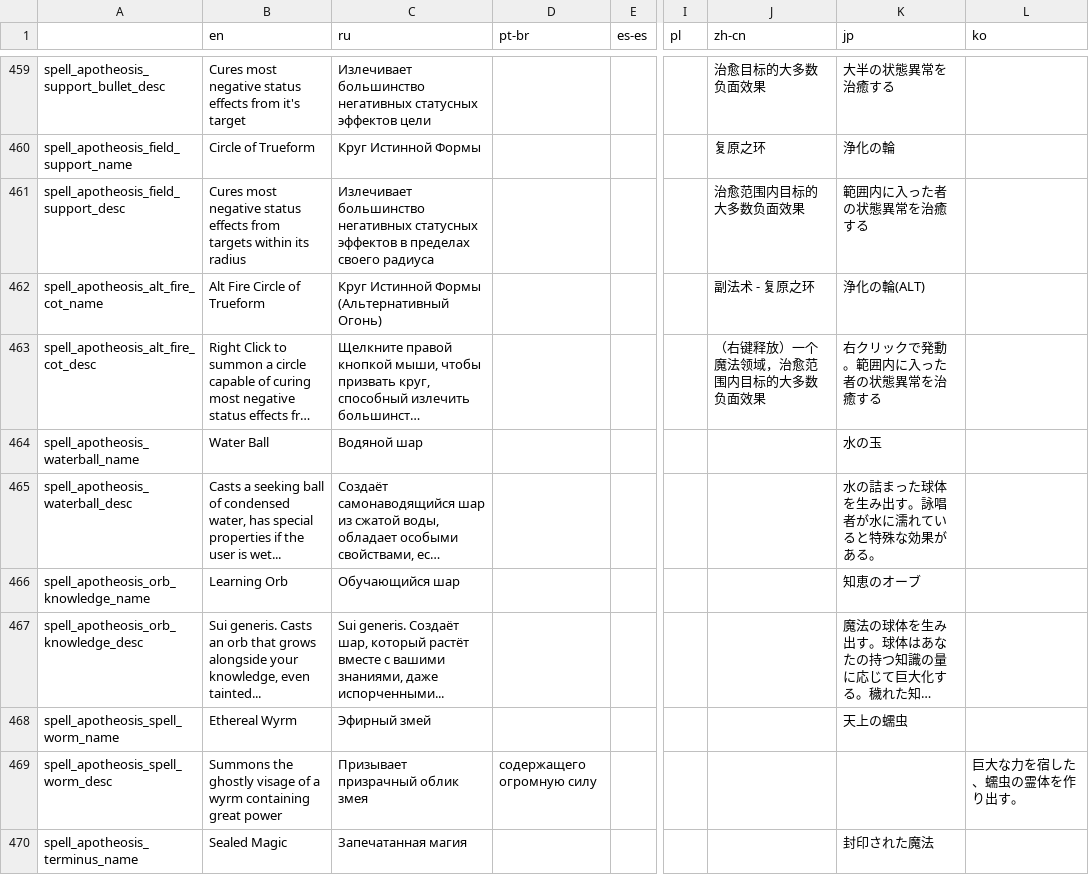
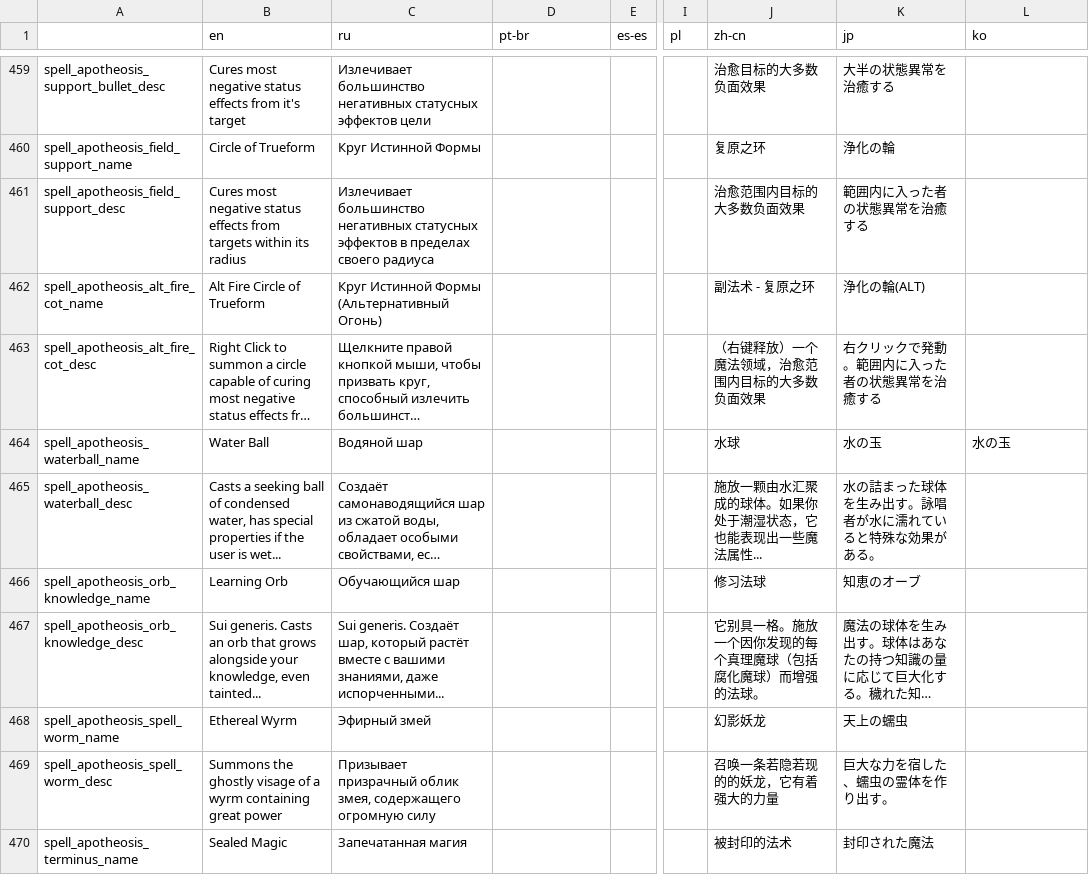
Before and after one commit to Conga0/Apotheosis, a CSV file: translations.csv, drawn as a sheet; only a part is shown, gaps mark what is left out; long unchanged cells end in …; the diff covers the shown part only; the diff names each change by its address in the sheet, - before the commit and + after, or states it on an @@ line.

```diff
--- a/translations.csv
+++ b/translations.csv
-J464 (zh-cn): (empty)
+J464 (zh-cn): 水球
-L464 (ko): (empty)
+L464 (ko): 水の玉
-J465 (zh-cn): (empty)
+J465 (zh-cn): 施放一颗由水汇聚成的球体。如果你处于潮湿状态，它也能表现出一些魔法属性...
-J466 (zh-cn): (empty)
+J466 (zh-cn): 修习法球
-J467 (zh-cn): (empty)
+J467 (zh-cn): 它别具一格。施放一个因你发现的每个真理魔球（包括腐化魔球）而增强的法球。
-J468 (zh-cn): (empty)
+J468 (zh-cn): 幻影妖龙
-C469 (ru): Призывает призрачный облик змея
+C469 (ru): Призывает призрачный облик змея, содержащего огромную силу
-D469 (pt-br): содержащего огромную силу
+D469 (pt-br): (empty)
-J469 (zh-cn): (empty)
+J469 (zh-cn): 召唤一条若隐若现的的妖龙，它有着强大的力量
-K469 (jp): (empty)
+K469 (jp): 巨大な力を宿した、蠕虫の霊体を作り出す。
-L469 (ko): 巨大な力を宿した、蠕虫の霊体を作り出す。
+L469 (ko): (empty)
-J470 (zh-cn): (empty)
+J470 (zh-cn): 被封印的法术
```
Also changed, not shown: 2 added rows, 1 removed row and 2 edited cells elsewhere in this file, translations_todo.csv, 13 other files.
